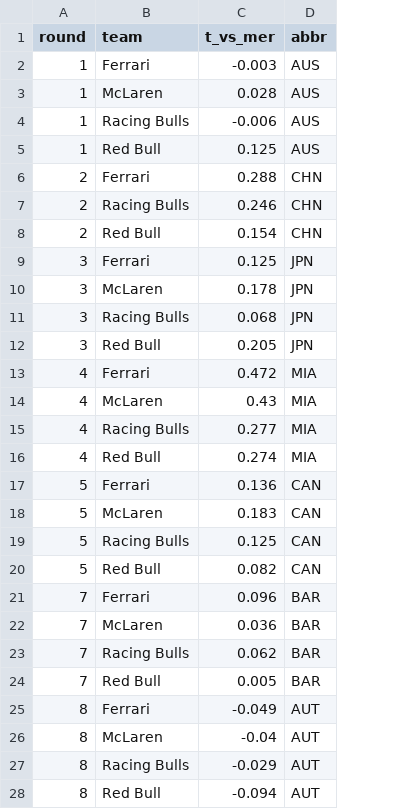
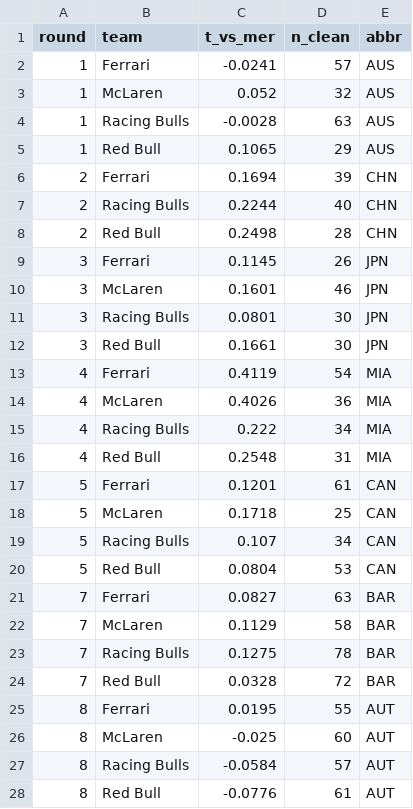
Before and after one commit to rivalq/rivalq.github.io, a CSV file: articles/redbull-2026/data/race_straight.csv, drawn as a sheet; only a part is shown; the diff covers the shown part only; the diff names each change by its address in the sheet, - before the commit and + after, or states it on an @@ line.

```diff
--- a/articles/redbull-2026/data/race_straight.csv
+++ b/articles/redbull-2026/data/race_straight.csv
+column D (n_clean), rows 2-28: 57 | 32 | 63 | 29 | 39 | 40 | 28 | 26 | 46 | 30 | 30 | 54 | 36 | 34 | 31 | 61 | 25 | 34 | 53 | 63 | 58 | 78 | 72 | 55 | 60 | 57 | 61
-C2 (t_vs_mer): -0.003
+C2 (t_vs_mer): -0.0241
-C3 (t_vs_mer): 0.028
+C3 (t_vs_mer): 0.052
-C4 (t_vs_mer): -0.006
+C4 (t_vs_mer): -0.0028
-C5 (t_vs_mer): 0.125
+C5 (t_vs_mer): 0.1065
-C6 (t_vs_mer): 0.288
+C6 (t_vs_mer): 0.1694
-C7 (t_vs_mer): 0.246
+C7 (t_vs_mer): 0.2244
-C8 (t_vs_mer): 0.154
+C8 (t_vs_mer): 0.2498
-C9 (t_vs_mer): 0.125
+C9 (t_vs_mer): 0.1145
-C10 (t_vs_mer): 0.178
+C10 (t_vs_mer): 0.1601
-C11 (t_vs_mer): 0.068
+C11 (t_vs_mer): 0.0801
-C12 (t_vs_mer): 0.205
+C12 (t_vs_mer): 0.1661
-C13 (t_vs_mer): 0.472
+C13 (t_vs_mer): 0.4119
-C14 (t_vs_mer): 0.43
+C14 (t_vs_mer): 0.4026
-C15 (t_vs_mer): 0.277
+C15 (t_vs_mer): 0.222
-C16 (t_vs_mer): 0.274
+C16 (t_vs_mer): 0.2548
-C17 (t_vs_mer): 0.136
+C17 (t_vs_mer): 0.1201
-C18 (t_vs_mer): 0.183
+C18 (t_vs_mer): 0.1718
-C19 (t_vs_mer): 0.125
+C19 (t_vs_mer): 0.107
-C20 (t_vs_mer): 0.082
+C20 (t_vs_mer): 0.0804
-C21 (t_vs_mer): 0.096
+C21 (t_vs_mer): 0.0827
-C22 (t_vs_mer): 0.036
+C22 (t_vs_mer): 0.1129
-C23 (t_vs_mer): 0.062
+C23 (t_vs_mer): 0.1275
-C24 (t_vs_mer): 0.005
+C24 (t_vs_mer): 0.0328
-C25 (t_vs_mer): -0.049
+C25 (t_vs_mer): 0.0195
-C26 (t_vs_mer): -0.04
+C26 (t_vs_mer): -0.025
-C27 (t_vs_mer): -0.029
+C27 (t_vs_mer): -0.0584
-C28 (t_vs_mer): -0.094
+C28 (t_vs_mer): -0.0776
```
Also changed, not shown: 28 edited cells elsewhere in this file, articles/redbull-2026/data/numbers.csv, articles/redbull-2026/data/pace.csv, 13 other files.
